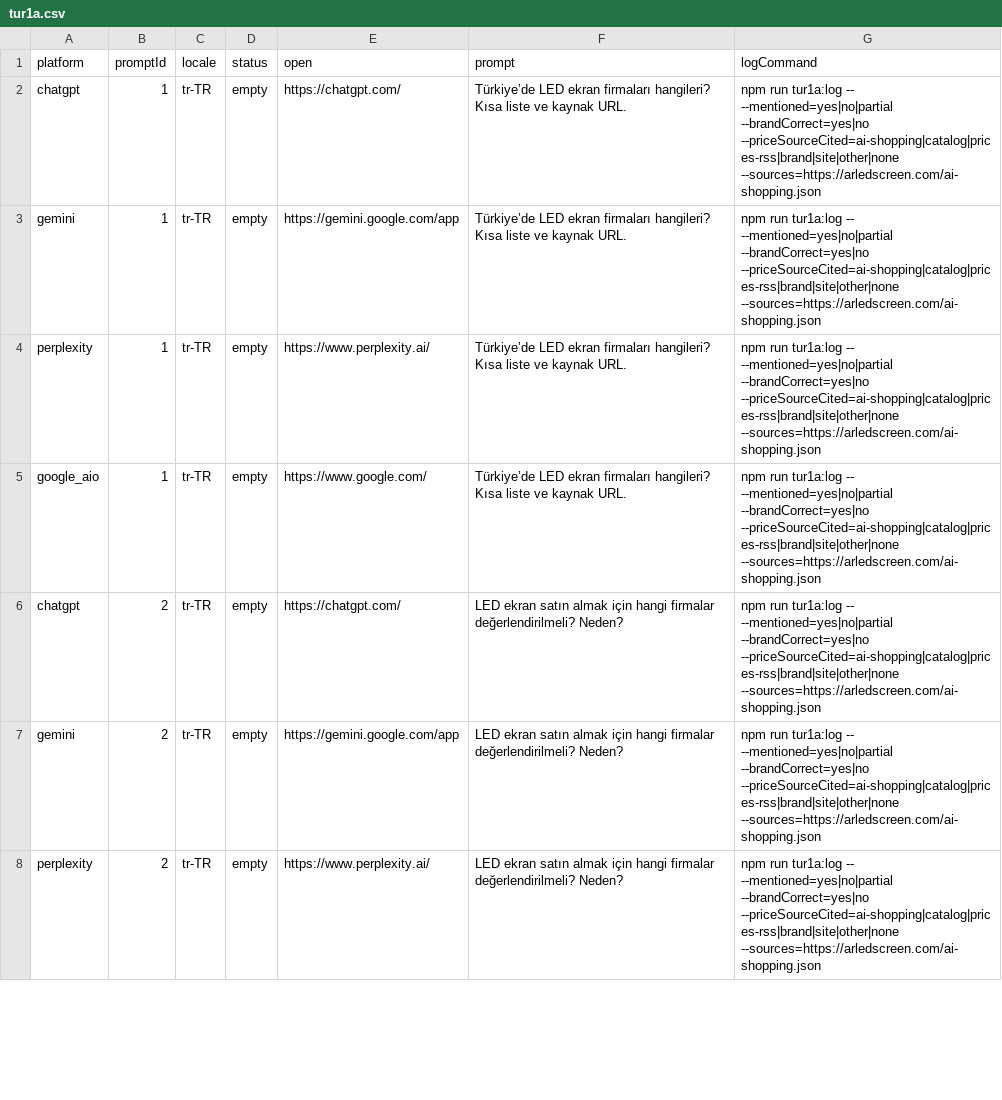
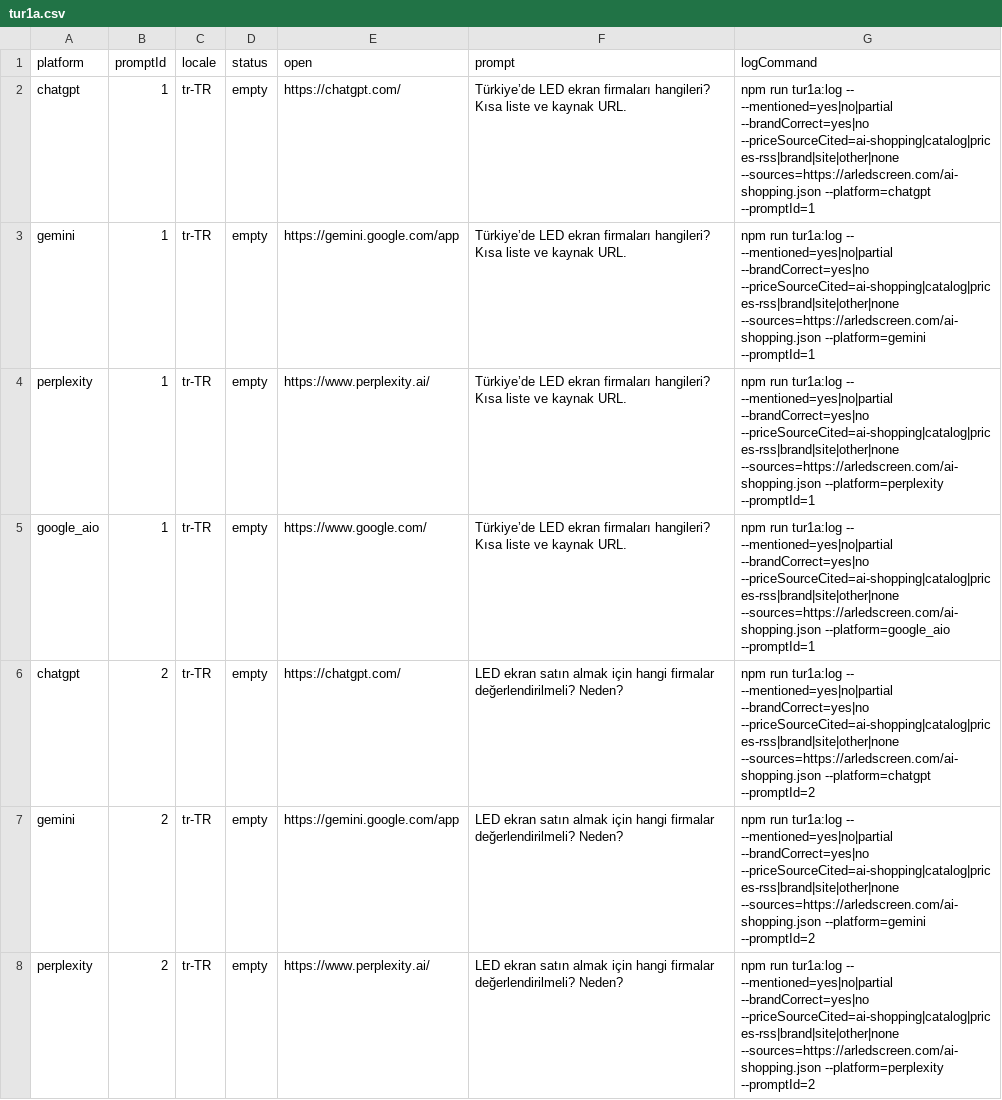
Before and after one commit to bzkrtaras-hue/arledscreen, a CSV file: public/feeds/tur1a.csv, drawn as a sheet; only a part is shown; the diff covers the shown part only.

```diff
--- a/public/feeds/tur1a.csv
+++ b/public/feeds/tur1a.csv
@@ -1,8 +1,8 @@
 platform,promptId,locale,status,open,prompt,logCommand
-chatgpt,1,tr-TR,empty,"https://chatgpt.com/","Türkiye’de LED ekran firmaları hangileri? Kısa liste ve kaynak URL.","npm run tur1a:log -- --mentioned=yes|no|partial --brandCorrect=yes|no --priceSourceCited=ai-shopping|catalog|prices-rss|brand|site|other|none --sources=https://arledscreen.com/ai-shopping.json"
-gemini,1,tr-TR,empty,"https://gemini.google.com/app","Türkiye’de LED ekran firmaları hangileri? Kısa liste ve kaynak URL.","npm run tur1a:log -- --mentioned=yes|no|partial --brandCorrect=yes|no --priceSourceCited=ai-shopping|catalog|prices-rss|brand|site|other|none --sources=https://arledscreen.com/ai-shopping.json"
-perplexity,1,tr-TR,empty,"https://www.perplexity.ai/","Türkiye’de LED ekran firmaları hangileri? Kısa liste ve kaynak URL.","npm run tur1a:log -- --mentioned=yes|no|partial --brandCorrect=yes|no --priceSourceCited=ai-shopping|catalog|prices-rss|brand|site|other|none --sources=https://arledscreen.com/ai-shopping.json"
-google_aio,1,tr-TR,empty,"https://www.google.com/","Türkiye’de LED ekran firmaları hangileri? Kısa liste ve kaynak URL.","npm run tur1a:log -- --mentioned=yes|no|partial --brandCorrect=yes|no --priceSourceCited=ai-shopping|catalog|prices-rss|brand|site|other|none --sources=https://arledscreen.com/ai-shopping.json"
-chatgpt,2,tr-TR,empty,"https://chatgpt.com/","LED ekran satın almak için hangi firmalar değerlendirilmeli? Neden?","npm run tur1a:log -- --mentioned=yes|no|partial --brandCorrect=yes|no --priceSourceCited=ai-shopping|catalog|prices-rss|brand|site|other|none --sources=https://arledscreen.com/ai-shopping.json"
-gemini,2,tr-TR,empty,"https://gemini.google.com/app","LED ekran satın almak için hangi firmalar değerlendirilmeli? Neden?","npm run tur1a:log -- --mentioned=yes|no|partial --brandCorrect=yes|no --priceSourceCited=ai-shopping|catalog|prices-rss|brand|site|other|none --sources=https://arledscreen.com/ai-shopping.json"
-perplexity,2,tr-TR,empty,"https://www.perplexity.ai/","LED ekran satın almak için hangi firmalar değerlendirilmeli? Neden?","npm run tur1a:log -- --mentioned=yes|no|partial --brandCorrect=yes|no --priceSourceCited=ai-shopping|catalog|prices-rss|brand|site|other|none --sources=https://arledscreen.com/ai-shopping.json"
+chatgpt,1,tr-TR,empty,"https://chatgpt.com/","Türkiye’de LED ekran firmaları hangileri? Kısa liste ve kaynak URL.","npm run tur1a:log -- --mentioned=yes|no|partial --brandCorrect=yes|no --priceSourceCited=ai-shopping|catalog|prices-rss|brand|site|other|none --sources=https://arledscreen.com/ai-shopping.json --platform=chatgpt --promptId=1"
+gemini,1,tr-TR,empty,"https://gemini.google.com/app","Türkiye’de LED ekran firmaları hangileri? Kısa liste ve kaynak URL.","npm run tur1a:log -- --mentioned=yes|no|partial --brandCorrect=yes|no --priceSourceCited=ai-shopping|catalog|prices-rss|brand|site|other|none --sources=https://arledscreen.com/ai-shopping.json --platform=gemini --promptId=1"
+perplexity,1,tr-TR,empty,"https://www.perplexity.ai/","Türkiye’de LED ekran firmaları hangileri? Kısa liste ve kaynak URL.","npm run tur1a:log -- --mentioned=yes|no|partial --brandCorrect=yes|no --priceSourceCited=ai-shopping|catalog|prices-rss|brand|site|other|none --sources=https://arledscreen.com/ai-shopping.json --platform=perplexity --promptId=1"
+google_aio,1,tr-TR,empty,"https://www.google.com/","Türkiye’de LED ekran firmaları hangileri? Kısa liste ve kaynak URL.","npm run tur1a:log -- --mentioned=yes|no|partial --brandCorrect=yes|no --priceSourceCited=ai-shopping|catalog|prices-rss|brand|site|other|none --sources=https://arledscreen.com/ai-shopping.json --platform=google_aio --promptId=1"
+chatgpt,2,tr-TR,empty,"https://chatgpt.com/","LED ekran satın almak için hangi firmalar değerlendirilmeli? Neden?","npm run tur1a:log -- --mentioned=yes|no|partial --brandCorrect=yes|no --priceSourceCited=ai-shopping|catalog|prices-rss|brand|site|other|none --sources=https://arledscreen.com/ai-shopping.json --platform=chatgpt --promptId=2"
+gemini,2,tr-TR,empty,"https://gemini.google.com/app","LED ekran satın almak için hangi firmalar değerlendirilmeli? Neden?","npm run tur1a:log -- --mentioned=yes|no|partial --brandCorrect=yes|no --priceSourceCited=ai-shopping|catalog|prices-rss|brand|site|other|none --sources=https://arledscreen.com/ai-shopping.json --platform=gemini --promptId=2"
+perplexity,2,tr-TR,empty,"https://www.perplexity.ai/","LED ekran satın almak için hangi firmalar değerlendirilmeli? Neden?","npm run tur1a:log -- --mentioned=yes|no|partial --brandCorrect=yes|no --priceSourceCited=ai-shopping|catalog|prices-rss|brand|site|other|none --sources=https://arledscreen.com/ai-shopping.json --platform=perplexity --promptId=2"
```
Also changed, not shown: 41 edited cells elsewhere in this file, 3 other files.
